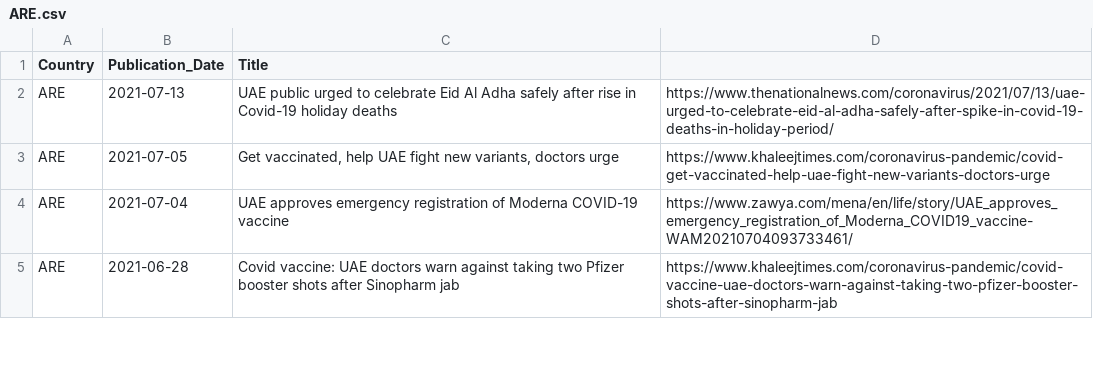
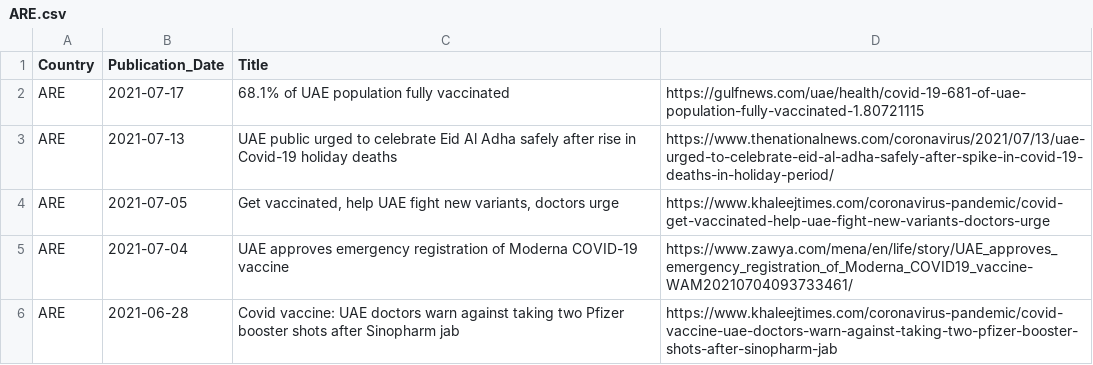
Before and after one commit to inception-labs/covid-vaccine-mena, a CSV file: Media/ARE.csv, drawn as a sheet; only a part is shown; the diff names each change by its address in the sheet, - before the commit and + after, or states it on an @@ line.

Commit message:
Update ARE.csv

```diff
--- a/Media/ARE.csv
+++ b/Media/ARE.csv
+row 2: ARE | 2021-07-17 | 68.1% of UAE population fully vaccinated | https://gulfnews.com/uae/health/covid-19-681-of-uae-population-fully-vaccinated-1.80721115
```
